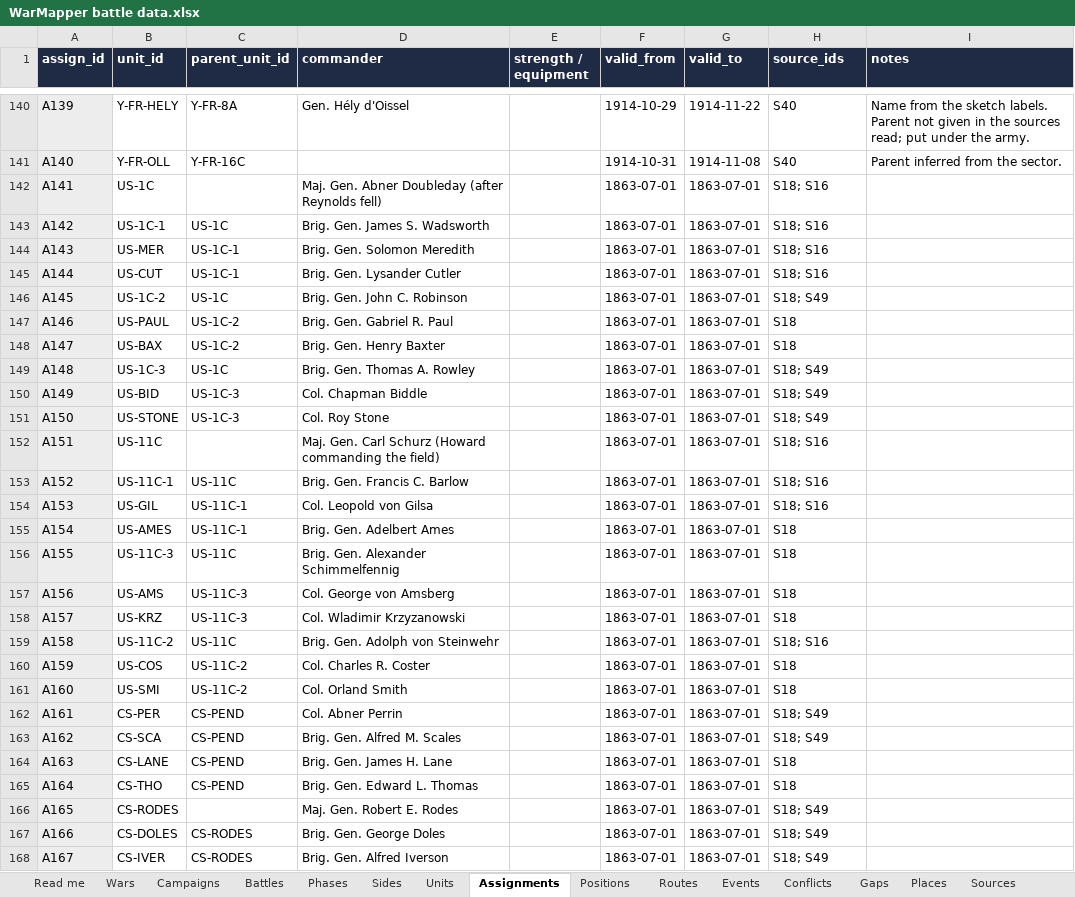
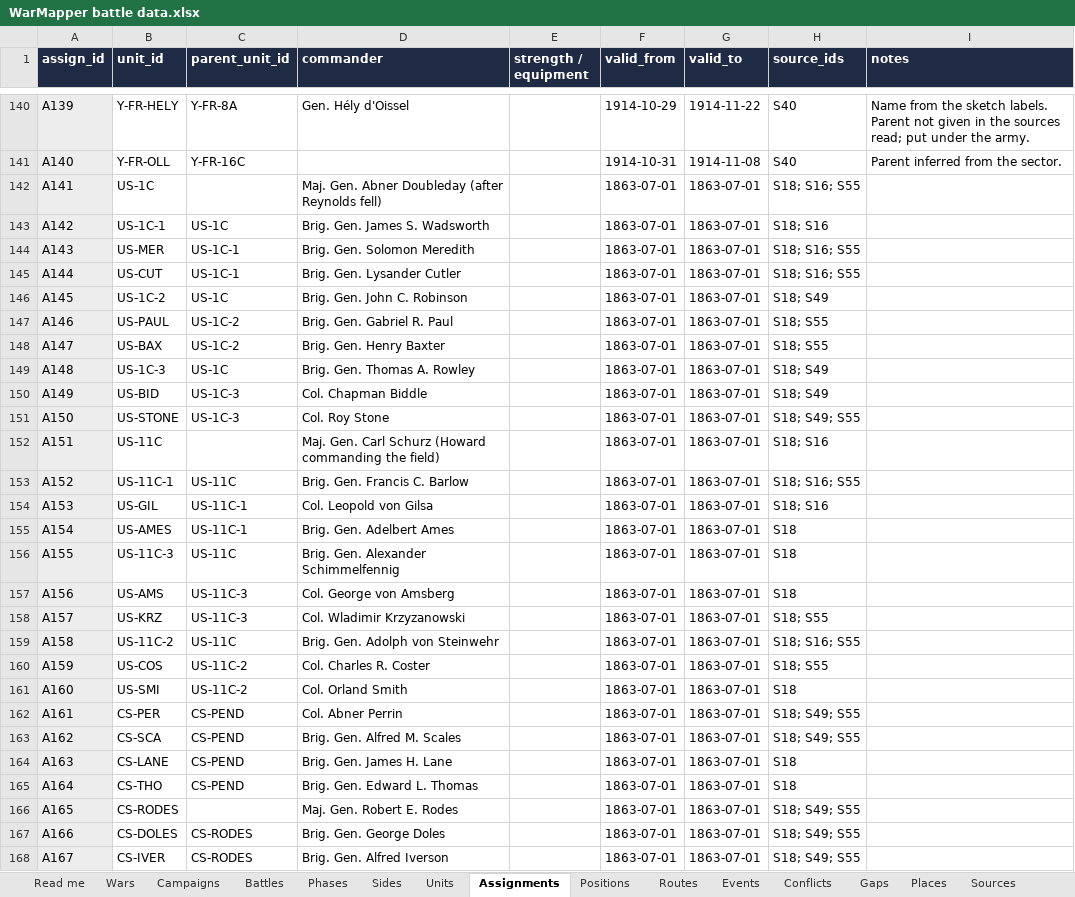
Before and after one commit to mgm9000/WarMapper, an Excel workbook: data/WarMapper battle data.xlsx, sheet Assignments, drawn as a sheet; only a part is shown, gaps mark what is left out; values as stored, in another font and other column widths than the file's, no borders; the diff covers the shown part only; the diff names each change by its address in the sheet, - before the commit and + after, or states it on an @@ line.

```diff
--- a/data/WarMapper battle data.xlsx (sheet Assignments)
+++ b/data/WarMapper battle data.xlsx (sheet Assignments)
-H142 (source_ids): S18; S16
+H142 (source_ids): S18; S16; S55
-H144:H145 (source_ids): S18; S16
+H144:H145 (source_ids): S18; S16; S55
-H147:H148 (source_ids): S18
+H147:H148 (source_ids): S18; S55
-H151 (source_ids): S18; S49
+H151 (source_ids): S18; S49; S55
-H153 (source_ids): S18; S16
+H153 (source_ids): S18; S16; S55
-H158 (source_ids): S18
+H158 (source_ids): S18; S55
-H159 (source_ids): S18; S16
+H159 (source_ids): S18; S16; S55
-H160 (source_ids): S18
+H160 (source_ids): S18; S55
-H162:H163 (source_ids): S18; S49
+H162:H163 (source_ids): S18; S49; S55
-H166:H168 (source_ids): S18; S49
+H166:H168 (source_ids): S18; S49; S55
```
Also changed, not shown: 13 edited cells elsewhere in this sheet, sheet Units, sheet Positions, sheet Events, sheet Sources, sheet Gaps, sheet Conflicts, 1 more sheet, 3 other files.
